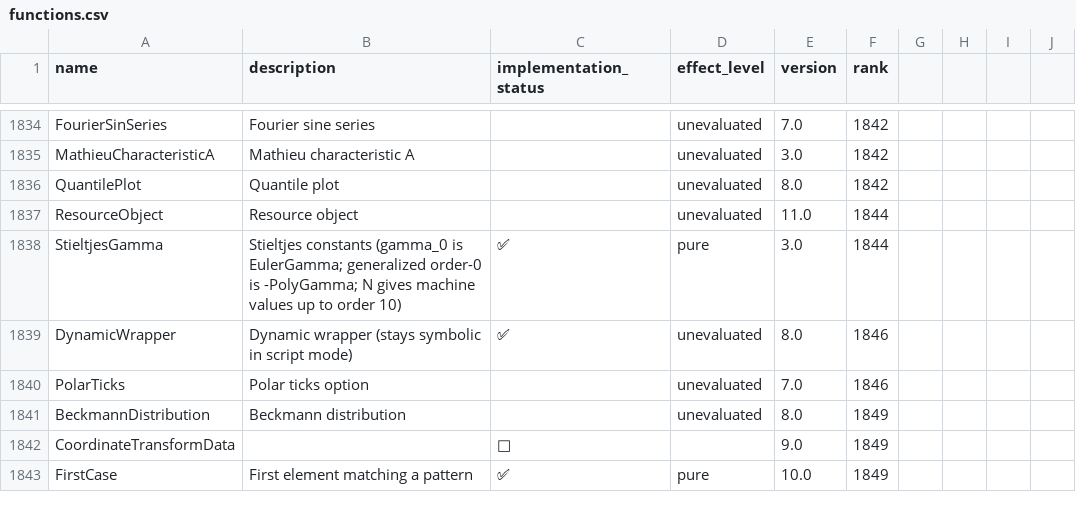
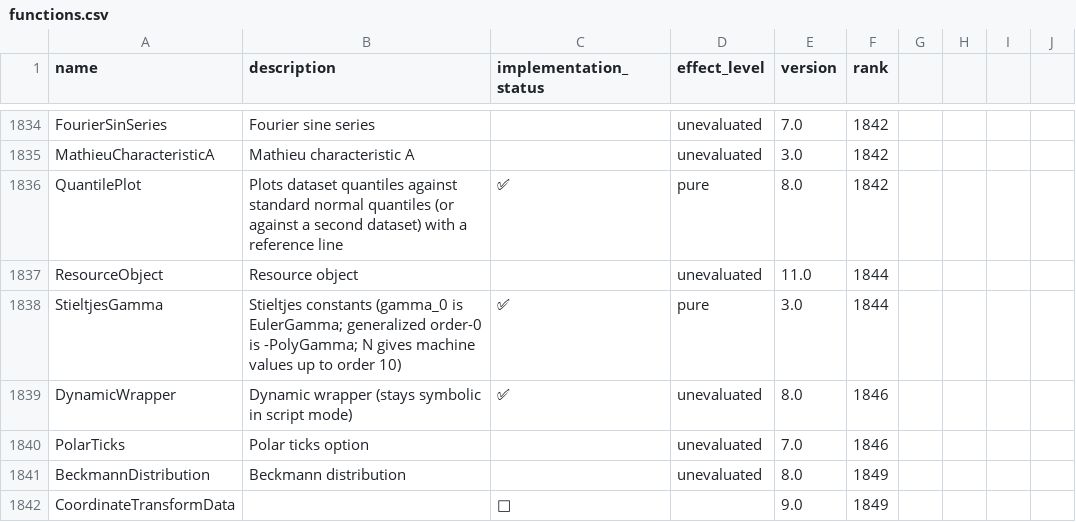
Before and after one commit to ad-si/Woxi, a CSV file: functions.csv, drawn as a sheet; only a part is shown, gaps mark what is left out; the shorter side is filled out with more unchanged rows.

```diff
--- a/functions.csv
+++ b/functions.csv
@@ -1835,3 +1835,3 @@ FourierSinSeries,Fourier sine series,,unevaluated,7.0,1842
 MathieuCharacteristicA,Mathieu characteristic A,,unevaluated,3.0,1842
-QuantilePlot,Quantile plot,,unevaluated,8.0,1842
+QuantilePlot,Plots dataset quantiles against standard normal quantiles (or against a second dataset) with a reference line,✅,pure,8.0,1842
 ResourceObject,Resource object,,unevaluated,11.0,1844
```
Also changed, not shown: 4 other files.
